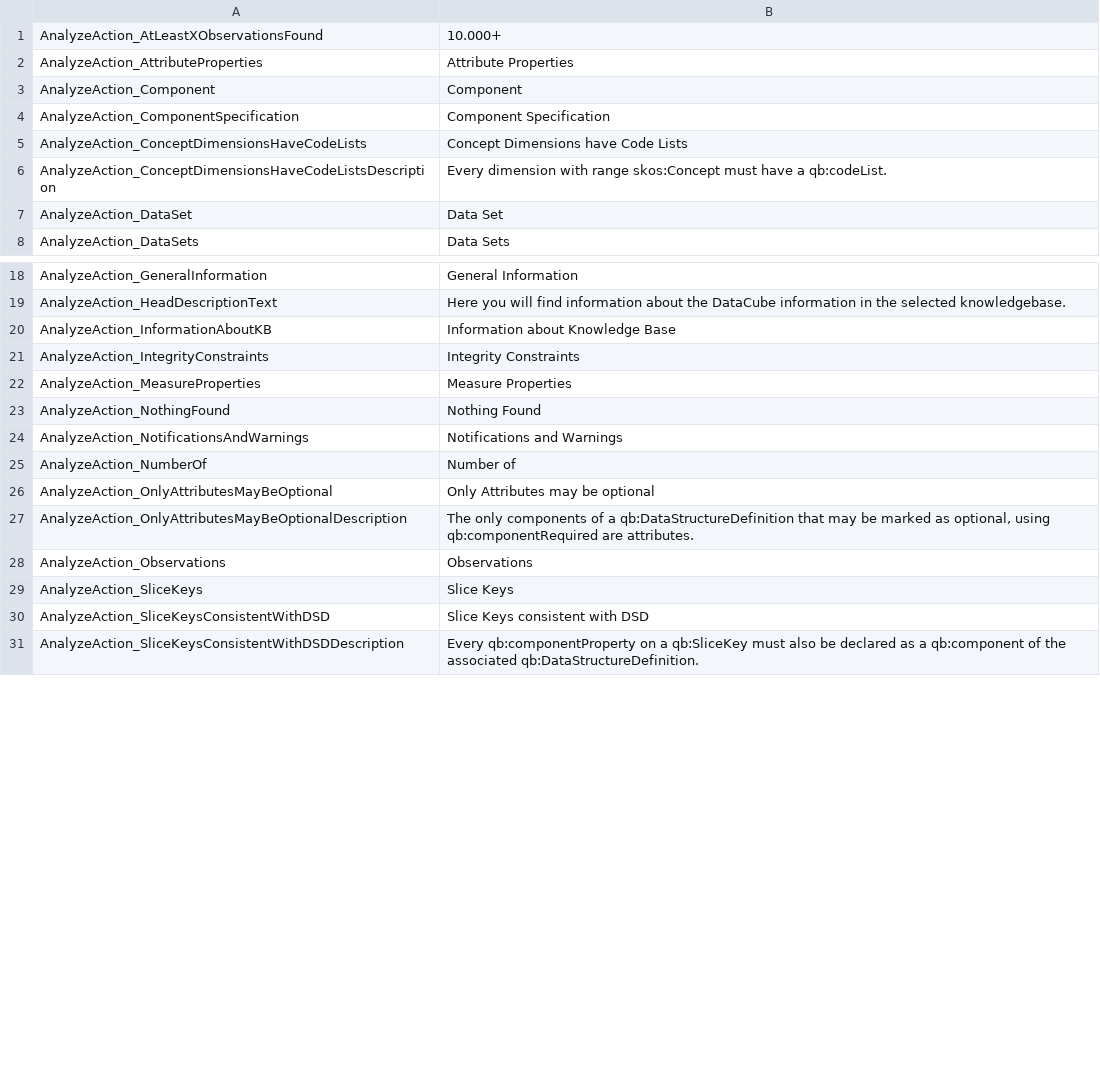
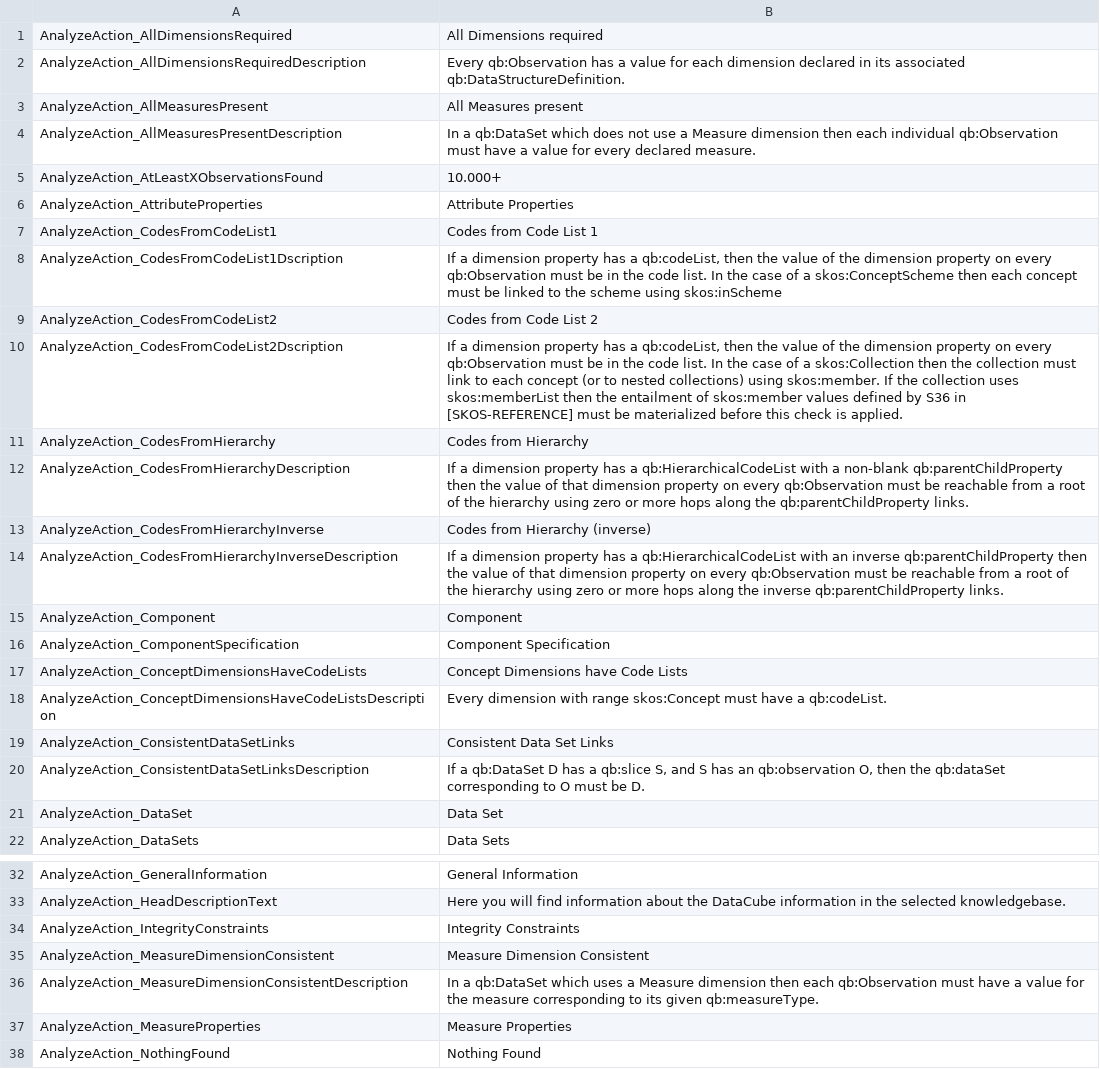
Before and after one commit to AKSW/cubeviz.ontowiki, a CSV file: languages/cubeviz-en.csv, drawn as a sheet; only a part is shown, gaps mark what is left out; the shorter side is filled out with more unchanged rows; removed rows and columns are numbered as before the commit, all else as after; the diff covers the shown part only; the diff names each change by its address in the sheet, - before the commit and + after, or states it on an @@ line.

Commit message:
Heavy facelift of analyze-Action and add the rest of the integrity constraints
- some of the constraints are not usable because Erfurt is not able to execute them
- some are adapted but i am not really sure if they are same (search for TODO in doap.n3-dist)

```diff
--- a/languages/cubeviz-en.csv
+++ b/languages/cubeviz-en.csv
+row 1: AnalyzeAction_AllDimensionsRequired | All Dimensions required
+row 2: AnalyzeAction_AllDimensionsRequiredDescription | Every qb:Observation has a value for each dimension declared in its associated qb:DataStructureDefinition.
+row 3: AnalyzeAction_AllMeasuresPresent | All Measures present
+row 4: AnalyzeAction_AllMeasuresPresentDescription | In a qb:DataSet which does not use a Measure dimension then each individual qb:Observation must have a value for every declared measure.
+row 7: AnalyzeAction_CodesFromCodeList1 | Codes from Code List 1
+row 8: AnalyzeAction_CodesFromCodeList1Dscription | If a dimension property has a qb:codeList, then the value of the dimension property on every qb:Observation must be in the code list. In the case of a skos:ConceptScheme then each concept must be linked to the scheme using skos:inScheme
+row 9: AnalyzeAction_CodesFromCodeList2 | Codes from Code List 2
+row 10: AnalyzeAction_CodesFromCodeList2Dscription | If a dimension property has a qb:codeList, then the value of the dimension property on every qb:Observation must be in the code list. In the case of a skos:Collection then the collection must link to each concept (or to nested collections) using skos:member. If the collection uses skos:memberList then the entailment of skos:member values defined by S36 in [SKOS-REFERENCE] must be materialized before this check is applied.
+row 11: AnalyzeAction_CodesFromHierarchy | Codes from Hierarchy
+row 12: AnalyzeAction_CodesFromHierarchyDescription | If a dimension property has a qb:HierarchicalCodeList with a non-blank qb:parentChildProperty then the value of that dimension property on every qb:Observation must be reachable from a root of the hierarchy using zero or more hops along the qb:parentChildProperty links.
+row 13: AnalyzeAction_CodesFromHierarchyInverse | Codes from Hierarchy (inverse)
+row 14: AnalyzeAction_CodesFromHierarchyInverseDescription | If a dimension property has a qb:HierarchicalCodeList with an inverse qb:parentChildProperty then the value of that dimension property on every qb:Observation must be reachable from a root of the hierarchy using zero or more hops along the inverse qb:parentChildProperty links.
+row 19: AnalyzeAction_ConsistentDataSetLinks | Consistent Data Set Links
+row 20: AnalyzeAction_ConsistentDataSetLinksDescription | If a qb:DataSet D has a qb:slice S, and S has an qb:observation O, then the qb:dataSet corresponding to O must be D.
-row 20: AnalyzeAction_InformationAboutKB | Information about Knowledge Base
+row 35: AnalyzeAction_MeasureDimensionConsistent | Measure Dimension Consistent
+row 36: AnalyzeAction_MeasureDimensionConsistentDescription | In a qb:DataSet which uses a Measure dimension then each qb:Observation must have a value for the measure corresponding to its given qb:measureType.
```
Also changed, not shown: 9 added rows and 1 removed row elsewhere in this file, 5 other files.
